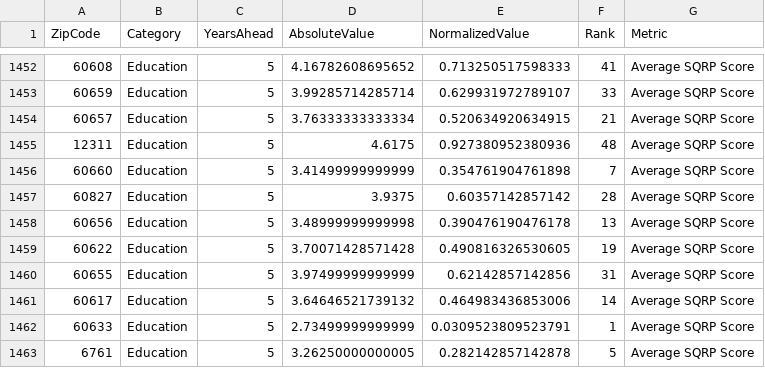
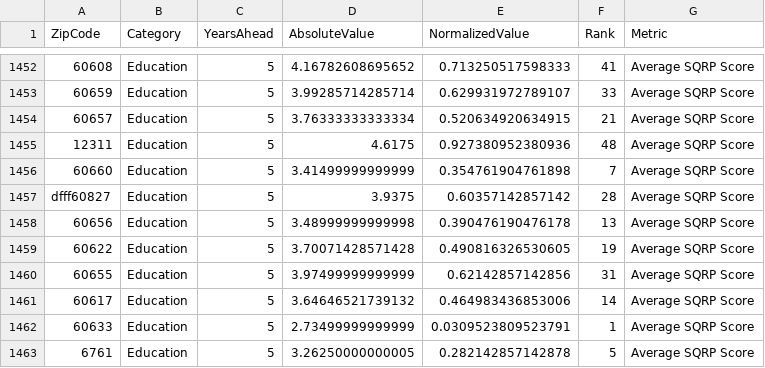
Before and after one commit to daronprater2/daronprater2.github.io, a CSV file: cse6242_team49/frontend/nightlife_shopping_homeprices.csv, drawn as a sheet; only a part is shown, gaps mark what is left out.

```diff
--- a/cse6242_team49/frontend/nightlife_shopping_homeprices.csv
+++ b/cse6242_team49/frontend/nightlife_shopping_homeprices.csv
@@ -1456,3 +1456,3 @@
 "60660","Education",5,3.41499999999999,0.354761904761898,7,"Average SQRP Score"
-"60827","Education",5,3.9375,0.60357142857142,28,"Average SQRP Score"
+"dfff60827","Education",5,3.9375,0.60357142857142,28,"Average SQRP Score"
 "60656","Education",5,3.48999999999998,0.390476190476178,13,"Average SQRP Score"
```
Also changed, not shown: 14 other files.
